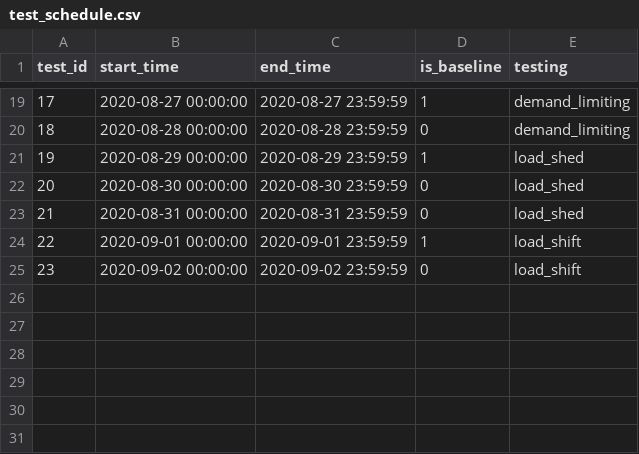
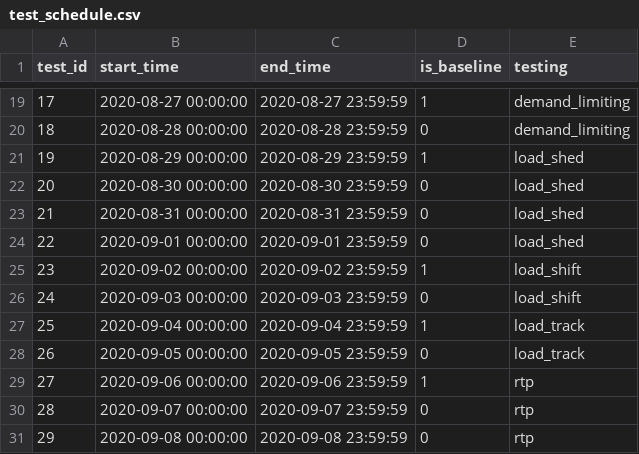
Before and after one commit to LBNL-ETA/SolarPlus-Optimizer, a CSV file: controller/test_schedule.csv, drawn as a sheet; only a part is shown, gaps mark what is left out.

Commit message:
updating schedule: adding more tests and repeating load shed

```diff
--- a/controller/test_schedule.csv
+++ b/controller/test_schedule.csv
@@ -23,3 +23,9 @@ test_id,start_time,end_time,is_baseline,testing
 21,2020-08-31 00:00:00,2020-08-31 23:59:59,0,load_shed
-22,2020-09-01 00:00:00,2020-09-01 23:59:59,1,load_shift
-23,2020-09-02 00:00:00,2020-09-02 23:59:59,0,load_shift
+22,2020-09-01 00:00:00,2020-09-01 23:59:59,0,load_shed
+23,2020-09-02 00:00:00,2020-09-02 23:59:59,1,load_shift
+24,2020-09-03 00:00:00,2020-09-03 23:59:59,0,load_shift
+25,2020-09-04 00:00:00,2020-09-04 23:59:59,1,load_track
+26,2020-09-05 00:00:00,2020-09-05 23:59:59,0,load_track
+27,2020-09-06 00:00:00,2020-09-06 23:59:59,1,rtp
+28,2020-09-07 00:00:00,2020-09-07 23:59:59,0,rtp
+29,2020-09-08 00:00:00,2020-09-08 23:59:59,0,rtp
```
